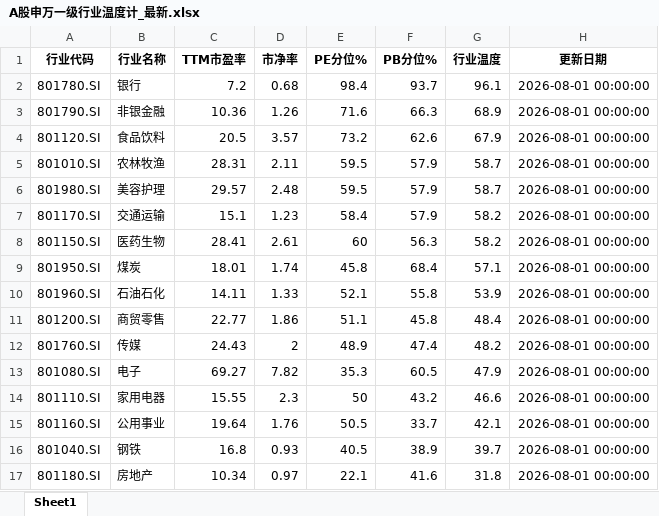
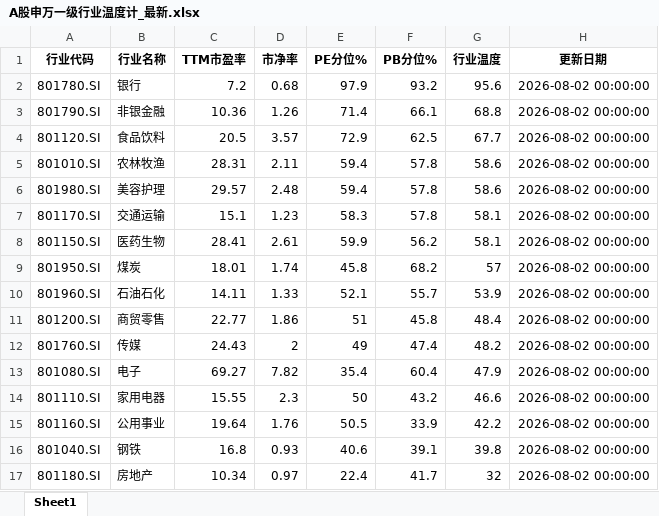
Before and after one commit to qimingqianxing/market-report, an Excel workbook: A股申万一级行业温度计_最新.xlsx, sheet Sheet1, drawn as a sheet; only a part is shown; values as stored, in another font and other column widths than the file's, no borders; the diff covers the shown part only; the diff names each change by its address in the sheet, - before the commit and + after, or states it on an @@ line.

```diff
--- a/A股申万一级行业温度计_最新.xlsx (sheet Sheet1)
+++ b/A股申万一级行业温度计_最新.xlsx (sheet Sheet1)
-E2 (PE分位%): 98.4
+E2 (PE分位%): 97.9
-F2 (PB分位%): 93.7
+F2 (PB分位%): 93.2
-G2 (行业温度): 96.1
+G2 (行业温度): 95.6
-H2:H17 (更新日期): 2026-08-01 00:00:00
+H2:H17 (更新日期): 2026-08-02 00:00:00
-E3 (PE分位%): 71.6
+E3 (PE分位%): 71.4
-F3 (PB分位%): 66.3
+F3 (PB分位%): 66.1
-G3 (行业温度): 68.9
+G3 (行业温度): 68.8
-E4 (PE分位%): 73.2
+E4 (PE分位%): 72.9
-F4 (PB分位%): 62.6
+F4 (PB分位%): 62.5
-G4 (行业温度): 67.9
+G4 (行业温度): 67.7
-E5:E6 (PE分位%): 59.5
+E5:E6 (PE分位%): 59.4
-F5:F7 (PB分位%): 57.9
+F5:F7 (PB分位%): 57.8
-G5:G6 (行业温度): 58.7
+G5:G6 (行业温度): 58.6
-E7 (PE分位%): 58.4
+E7 (PE分位%): 58.3
-G7:G8 (行业温度): 58.2
+G7:G8 (行业温度): 58.1
-E8 (PE分位%): 60
+E8 (PE分位%): 59.9
-F8 (PB分位%): 56.3
+F8 (PB分位%): 56.2
-F9 (PB分位%): 68.4
+F9 (PB分位%): 68.2
-G9 (行业温度): 57.1
+G9 (行业温度): 57
-F10 (PB分位%): 55.8
+F10 (PB分位%): 55.7
-E11 (PE分位%): 51.1
+E11 (PE分位%): 51
-E12 (PE分位%): 48.9
+E12 (PE分位%): 49
-E13 (PE分位%): 35.3
+E13 (PE分位%): 35.4
-F13 (PB分位%): 60.5
+F13 (PB分位%): 60.4
-F15 (PB分位%): 33.7
+F15 (PB分位%): 33.9
-G15 (行业温度): 42.1
+G15 (行业温度): 42.2
-E16 (PE分位%): 40.5
+E16 (PE分位%): 40.6
-F16 (PB分位%): 38.9
+F16 (PB分位%): 39.1
-G16 (行业温度): 39.7
+G16 (行业温度): 39.8
-E17 (PE分位%): 22.1
+E17 (PE分位%): 22.4
-F17 (PB分位%): 41.6
+F17 (PB分位%): 41.7
-G17 (行业温度): 31.8
+G17 (行业温度): 32
```
Also changed, not shown: 60 edited cells elsewhere in this sheet, 10 other files.
